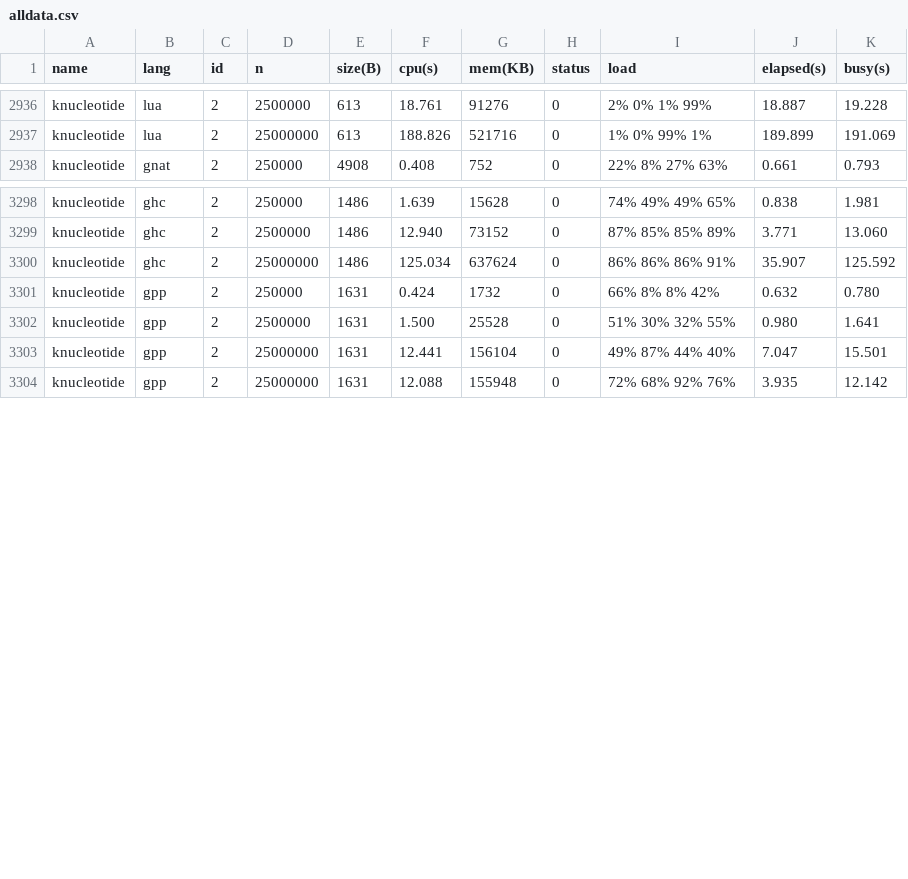
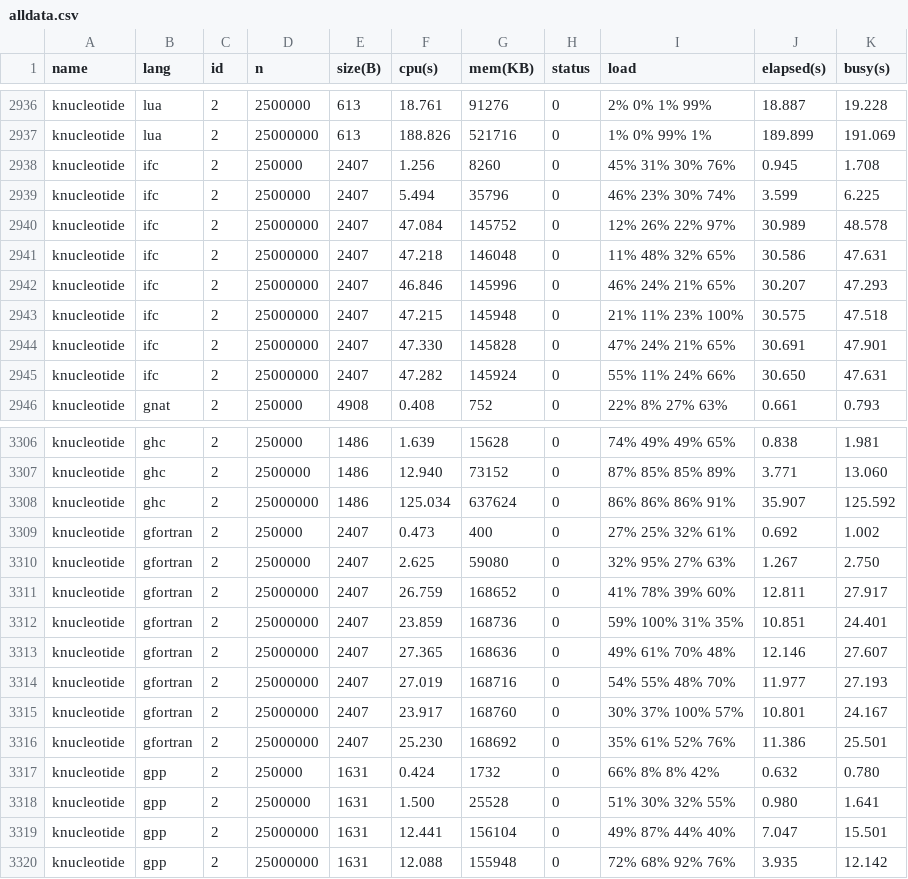
Before and after one commit to kirisky/benchmarks-game, a CSV file: public/data/alldata.csv, drawn as a sheet; only a part is shown, gaps mark what is left out.

```diff
--- a/public/data/alldata.csv
+++ b/public/data/alldata.csv
@@ -2937,2 +2937,10 @@ knucleotide,lua,2,2500000,613,18.761,91276,0,2% 0% 1% 99%,18.887,19.228
 knucleotide,lua,2,25000000,613,188.826,521716,0,1% 0% 99% 1%,189.899,191.069
+knucleotide,ifc,2,250000,2407,1.256,8260,0,45% 31% 30% 76%,0.945,1.708
+knucleotide,ifc,2,2500000,2407,5.494,35796,0,46% 23% 30% 74%,3.599,6.225
+knucleotide,ifc,2,25000000,2407,47.084,145752,0,12% 26% 22% 97%,30.989,48.578
+knucleotide,ifc,2,25000000,2407,47.218,146048,0,11% 48% 32% 65%,30.586,47.631
+knucleotide,ifc,2,25000000,2407,46.846,145996,0,46% 24% 21% 65%,30.207,47.293
+knucleotide,ifc,2,25000000,2407,47.215,145948,0,21% 11% 23% 100%,30.575,47.518
+knucleotide,ifc,2,25000000,2407,47.330,145828,0,47% 24% 21% 65%,30.691,47.901
+knucleotide,ifc,2,25000000,2407,47.282,145924,0,55% 11% 24% 66%,30.650,47.631
 knucleotide,gnat,2,250000,4908,0.408,752,0,22% 8% 27% 63%,0.661,0.793
@@ -3300,2 +3308,10 @@ knucleotide,ghc,2,2500000,1486,12.940,73152,0,87% 85% 85% 89%,3.771,13.060
 knucleotide,ghc,2,25000000,1486,125.034,637624,0,86% 86% 86% 91%,35.907,125.592
+knucleotide,gfortran,2,250000,2407,0.473,400,0,27% 25% 32% 61%,0.692,1.002
+knucleotide,gfortran,2,2500000,2407,2.625,59080,0,32% 95% 27% 63%,1.267,2.750
+knucleotide,gfortran,2,25000000,2407,26.759,168652,0,41% 78% 39% 60%,12.811,27.917
+knucleotide,gfortran,2,25000000,2407,23.859,168736,0,59% 100% 31% 35%,10.851,24.401
+knucleotide,gfortran,2,25000000,2407,27.365,168636,0,49% 61% 70% 48%,12.146,27.607
+knucleotide,gfortran,2,25000000,2407,27.019,168716,0,54% 55% 48% 70%,11.977,27.193
+knucleotide,gfortran,2,25000000,2407,23.917,168760,0,30% 37% 100% 57%,10.801,24.167
+knucleotide,gfortran,2,25000000,2407,25.230,168692,0,35% 61% 52% 76%,11.386,25.501
 knucleotide,gpp,2,250000,1631,0.424,1732,0,66% 8% 8% 42%,0.632,0.780
```
Also changed, not shown: public/data/data.csv, public/data/ndata.csv, 14 other files.
